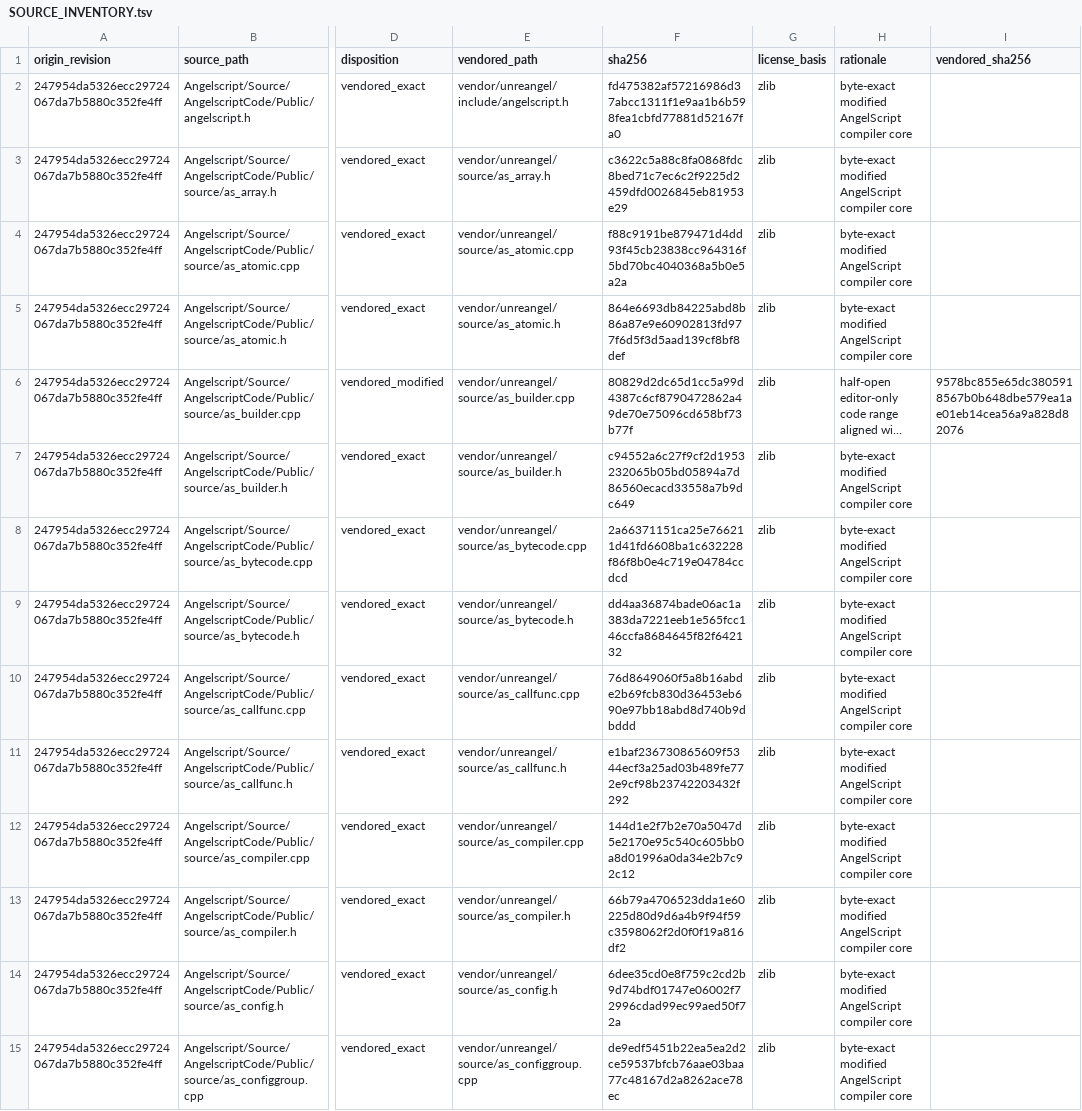
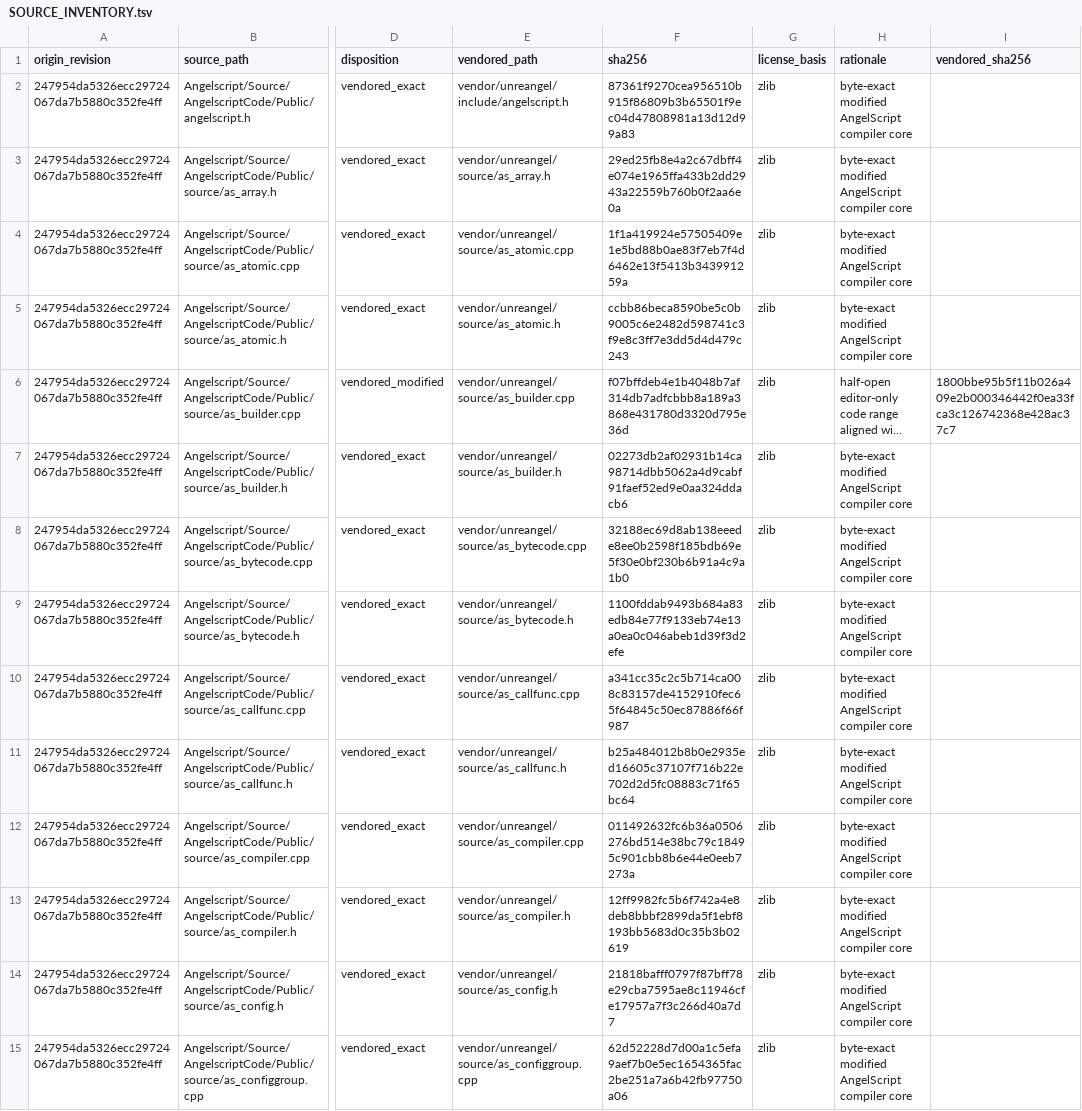
Before and after one commit to dh0er/gore, a TSV file: crates/gore-as/native/standalone-compiler/SOURCE_INVENTORY.tsv, drawn as a sheet; only a part is shown, gaps mark what is left out; long unchanged cells end in …; the diff covers the shown part only; the diff names each change by its address in the sheet, - before the commit and + after, or states it on an @@ line.

Commit message:
fix(as): stabilize donor source hashes
Normalize only CRLF to LF before hashing so clean Windows and LF checkouts verify the same pinned source. Preserve every other byte exactly.

```diff
--- a/crates/gore-as/native/standalone-compiler/SOURCE_INVENTORY.tsv
+++ b/crates/gore-as/native/standalone-compiler/SOURCE_INVENTORY.tsv
-F2 (sha256): fd475382af57216986d37abcc1311f1e9aa1b6b598fea1cbfd77881d52167fa0
+F2 (sha256): 87361f9270cea956510b915f86809b3b65501f9ec04d47808981a13d12d99a83
-F3 (sha256): c3622c5a88c8fa0868fdc8bed71c7ec6c2f9225d2459dfd0026845eb81953e29
+F3 (sha256): 29ed25fb8e4a2c67dbff4e074e1965ffa433b2dd2943a22559b760b0f2aa6e0a
-F4 (sha256): f88c9191be879471d4dd93f45cb23838cc964316f5bd70bc4040368a5b0e5a2a
+F4 (sha256): 1f1a419924e57505409e1e5bd88b0ae83f7eb7f4d6462e13f5413b343991259a
-F5 (sha256): 864e6693db84225abd8b86a87e9e60902813fd977f6d5f3d5aad139cf8bf8def
+F5 (sha256): ccbb86beca8590be5c0b9005c6e2482d598741c3f9e8c3ff7e3dd5d4d479c243
-F6 (sha256): 80829d2dc65d1cc5a99d4387c6cf8790472862a49de70e75096cd658bf73b77f
+F6 (sha256): f07bffdeb4e1b4048b7af314db7adfcbbb8a189a3868e431780d3320d795e36d
-I6 (vendored_sha256): 9578bc855e65dc3805918567b0b648dbe579ea1ae01eb14cea56a9a828d82076
+I6 (vendored_sha256): 1800bbe95b5f11b026a409e2b000346442f0ea33fca3c126742368e428ac37c7
-F7 (sha256): c94552a6c27f9cf2d1953232065b05bd05894a7d86560ecacd33558a7b9dc649
+F7 (sha256): 02273db2af02931b14ca98714dbb5062a4d9cabf91faef52ed9e0aa324ddacb6
-F8 (sha256): 2a66371151ca25e766211d41fd6608ba1c632228f86f8b0e4c719e04784ccdcd
+F8 (sha256): 32188ec69d8ab138eeede8ee0b2598f185bdb69e5f30e0bf230b6b91a4c9a1b0
-F9 (sha256): dd4aa36874bade06ac1a383da7221eeb1e565fcc146ccfa8684645f82f642132
+F9 (sha256): 1100fddab9493b684a83edb84e77f9133eb74e13a0ea0c046abeb1d39f3d2efe
-F10 (sha256): 76d8649060f5a8b16abde2b69fcb830d36453eb690e97bb18abd8d740b9dbddd
+F10 (sha256): a341cc35c2c5b714ca008c83157de4152910fec65f64845c50ec87886f66f987
-F11 (sha256): e1baf236730865609f5344ecf3a25ad03b489fe772e9cf98b23742203432f292
+F11 (sha256): b25a484012b8b0e2935ed16605c37107f716b22e702d2d5fc08883c71f65bc64
-F12 (sha256): 144d1e2f7b2e70a5047d5e2170e95c540c605bb0a8d01996a0da34e2b7c92c12
+F12 (sha256): 011492632fc6b36a0506276bd514e38bc79c18495c901cbb8b6e44e0eeb7273a
-F13 (sha256): 66b79a4706523dda1e60225d80d9d6a4b9f94f59c3598062f2d0f0f19a816df2
+F13 (sha256): 12ff9982fc5b6f742a4e8deb8bbbf2899da5f1ebf8193bb5683d0c35b3b02619
-F14 (sha256): 6dee35cd0e8f759c2cd2b9d74bdf01747e06002f72996cdad99ec99aed50f72a
+F14 (sha256): 21818bafff0797f87bff78e29cba7595ae8c11946cfe17957a7f3c266d40a7d7
-F15 (sha256): de9edf5451b22ea5ea2d2ce59537bfcb76aae03baa77c48167d2a8262ace78ec
+F15 (sha256): 62d52228d7d00a1c5efa9aef7b0e5ec1654365fac2be251a7a6b42fb97750a06
```
Also changed, not shown: 101 edited cells elsewhere in this file, 3 other files.
